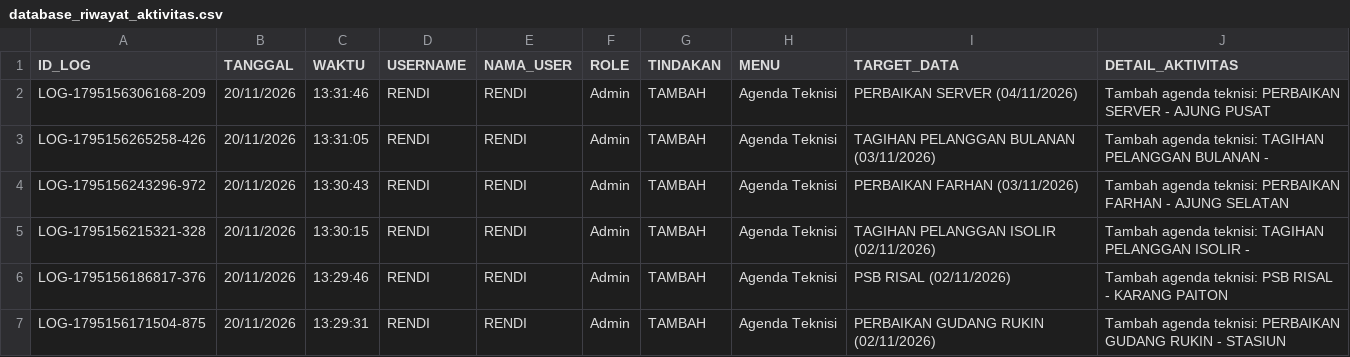
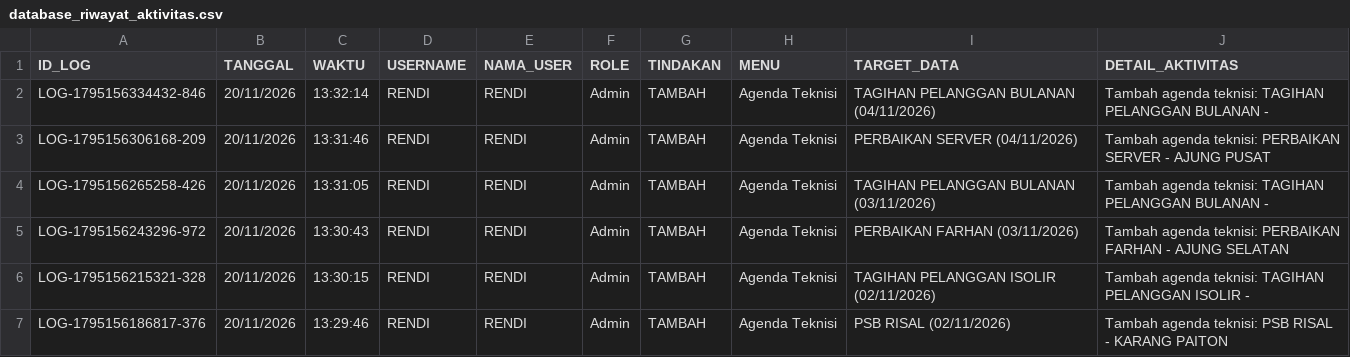
Before and after one commit to ilyasajha5-cpu/like-billing, a CSV file: database_riwayat_aktivitas.csv, drawn as a sheet; only a part is shown; the shorter side is filled out with more unchanged rows; the diff names each change by its address in the sheet, - before the commit and + after, or states it on an @@ line.

Commit message:
Fast-Sync database_riwayat_aktivitas.csv

```diff
--- a/database_riwayat_aktivitas.csv
+++ b/database_riwayat_aktivitas.csv
+row 2: LOG-1795156334432-846 | 20/11/2026 | 13:32:14 | RENDI | RENDI | Admin | TAMBAH | Agenda Teknisi | TAGIHAN PELANGGAN BULANAN (04/11/2026) | Tambah agenda teknisi: TAGIHAN PELANGGAN BULANAN -
```
